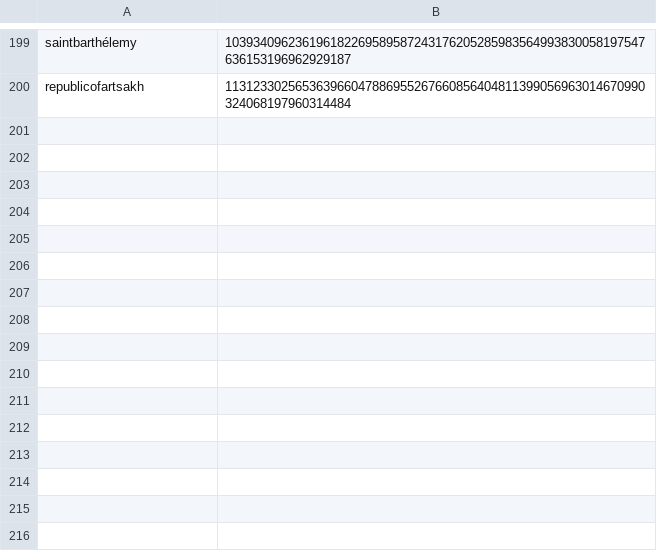
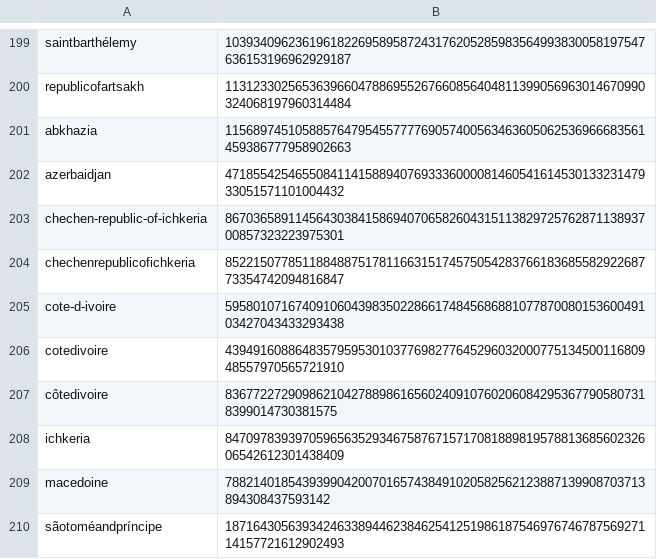
Before and after one commit to Zimtente/ens-collections, a CSV file: collections/countries.csv, drawn as a sheet; only a part is shown, gaps mark what is left out; the diff names each change by its address in the sheet, - before the commit and + after, or states it on an @@ line.

Commit message:
updated countries

```diff
--- a/collections/countries.csv
+++ b/collections/countries.csv
+row 201: abkhazia | 115689745105885764795455777769057400563463605062536966683561459386777958902663
+row 202: azerbaidjan | 47185542546550841141588940769333600008146054161453013323147933051571101004432
+row 203: chechen-republic-of-ichkeria | 86703658911456430384158694070658260431511382972576287113893700857323223975301
+row 204: chechenrepublicofichkeria | 85221507785118848875178116631517457505428376618368558292268773354742094816847
+row 205: cote-d-ivoire | 59580107167409106043983502286617484568688107787008015360049103427043433293438
+row 206: cotedivoire | 43949160886483579595301037769827764529603200077513450011680948557970565721910
+row 207: côtedivoire | 8367722729098621042788986165602409107602060842953677905807318399014730381575
+row 208: ichkeria | 84709783939705965635293467587671571708188981957881368560232606542612301438409
+row 209: macedoine | 788214018543939904200701657438491020582562123887139908703713894308437593142
+row 210: sãotoméandpríncipe | 18716430563934246338944623846254125198618754697674678756927114157721612902493
```
